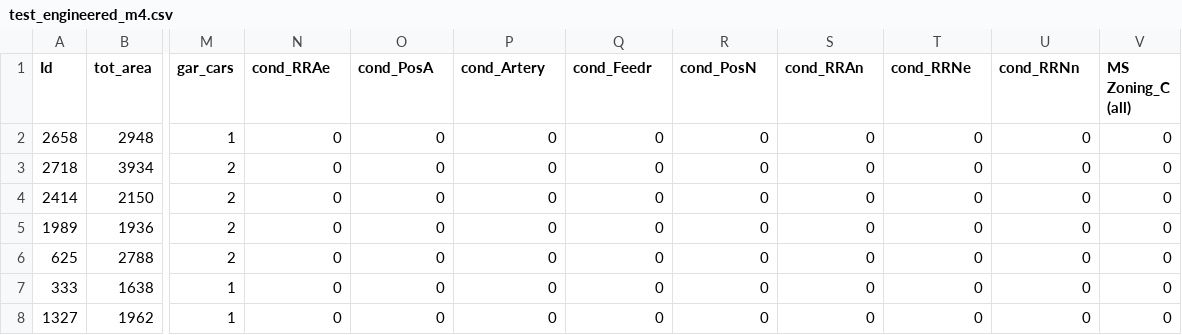
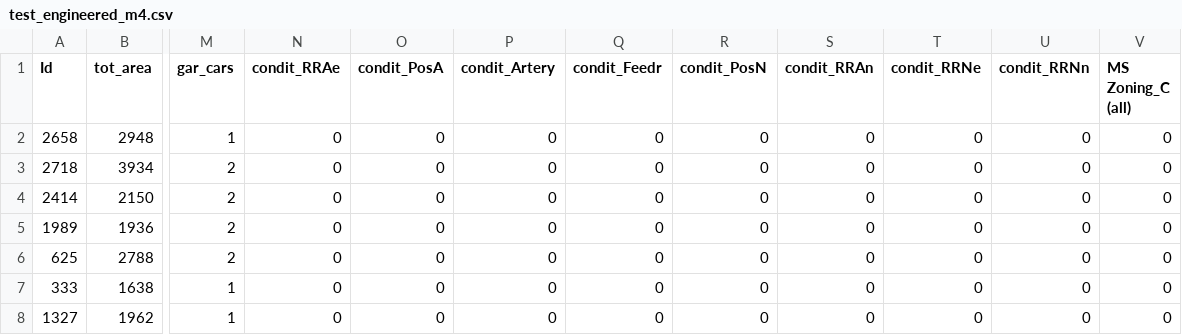
Before and after one commit to martijndevries/AmesHousingPrices, a CSV file: model_inputs/test_engineered_m4.csv, drawn as a sheet; only a part is shown, gaps mark what is left out; the diff names each change by its address in the sheet, - before the commit and + after, or states it on an @@ line.

Commit message:
Added ridgecv and lassocv

```diff
--- a/model_inputs/test_engineered_m4.csv
+++ b/model_inputs/test_engineered_m4.csv
-N1: cond_RRAe
+N1: condit_RRAe
-O1: cond_PosA
+O1: condit_PosA
-P1: cond_Artery
+P1: condit_Artery
-Q1: cond_Feedr
+Q1: condit_Feedr
-R1: cond_PosN
+R1: condit_PosN
-S1: cond_RRAn
+S1: condit_RRAn
-T1: cond_RRNe
+T1: condit_RRNe
-U1: cond_RRNn
+U1: condit_RRNn
```
Also changed, not shown: model_inputs/train_engineered_m4.csv, 8 other files.
